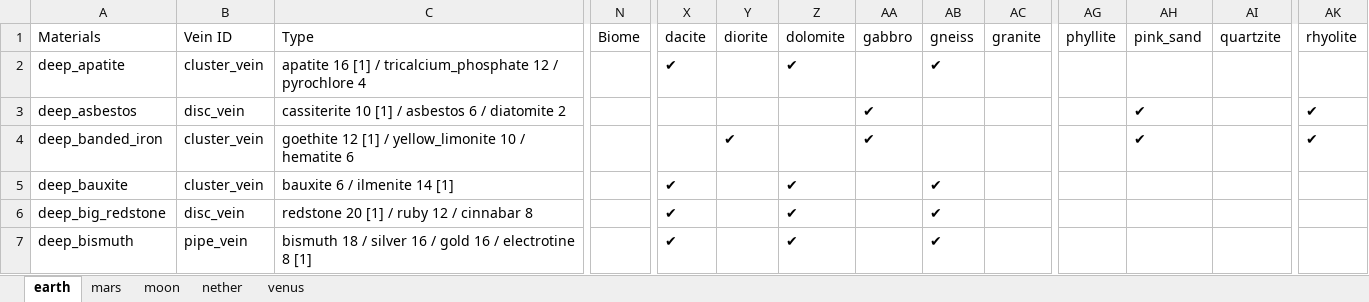
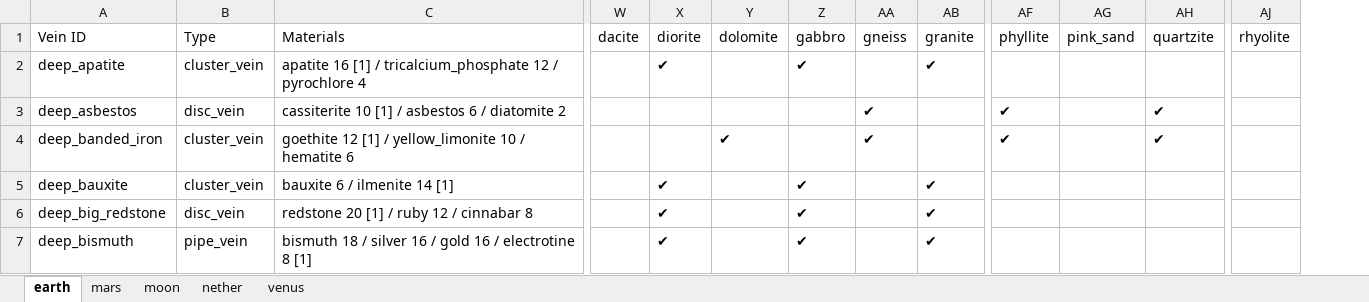
Before and after one commit to TerraFirmaGreg-Team/Tools-Modern, an Excel workbook: OresToFieldGuide/data/sheet.xlsx, sheet earth, drawn as a sheet; only a part is shown, gaps mark what is left out; values as stored, in another font and other column widths than the file's, no cell formats; removed rows and columns are numbered as before the commit, all else as after; the diff covers the shown part only; the diff names each change by its address in the sheet, - before the commit and + after, or states it on an @@ line.

Commit message:
fix spreadsheet export

```diff
--- a/OresToFieldGuide/data/sheet.xlsx (sheet earth)
+++ b/OresToFieldGuide/data/sheet.xlsx (sheet earth)
-column N (Biome), empty
-A1: Materials
+A1: Vein ID
-B1: Vein ID
+B1: Type
-C1: Type
+C1: Materials
-W2 (dacite): ✔
+W2 (dacite): (empty)
-X2 (diorite): (empty)
+X2 (diorite): ✔
-Y2 (dolomite): ✔
+Y2 (dolomite): (empty)
-Z2 (gabbro): (empty)
+Z2 (gabbro): ✔
-AA2 (gneiss): ✔
+AA2 (gneiss): (empty)
-AB2 (granite): (empty)
+AB2 (granite): ✔
-Z3:Z4 (gabbro): ✔
+Z3:Z4 (gabbro): (empty)
-AA3:AA4 (gneiss): (empty)
+AA3:AA4 (gneiss): ✔
-AF3:AF4 (phyllite): (empty)
+AF3:AF4 (phyllite): ✔
-AG3:AG4 (pink_sand): ✔
+AG3:AG4 (pink_sand): (empty)
-AH3:AH4 (quartzite): (empty)
+AH3:AH4 (quartzite): ✔
-AJ3:AJ4 (rhyolite): ✔
+AJ3:AJ4 (rhyolite): (empty)
-X4 (diorite): ✔
+X4 (diorite): (empty)
-Y4 (dolomite): (empty)
+Y4 (dolomite): ✔
-W5:W7 (dacite): ✔
+W5:W7 (dacite): (empty)
-X5:X7 (diorite): (empty)
+X5:X7 (diorite): ✔
-Y5:Y7 (dolomite): ✔
+Y5:Y7 (dolomite): (empty)
-Z5:Z7 (gabbro): (empty)
+Z5:Z7 (gabbro): ✔
-AA5:AA7 (gneiss): ✔
+AA5:AA7 (gneiss): (empty)
-AB5:AB7 (granite): (empty)
+AB5:AB7 (granite): ✔
```
Also changed, not shown: 714 edited cells elsewhere in this sheet, sheet mars, sheet nether, sheet moon, sheet venus, cell formats, 1 other file.
